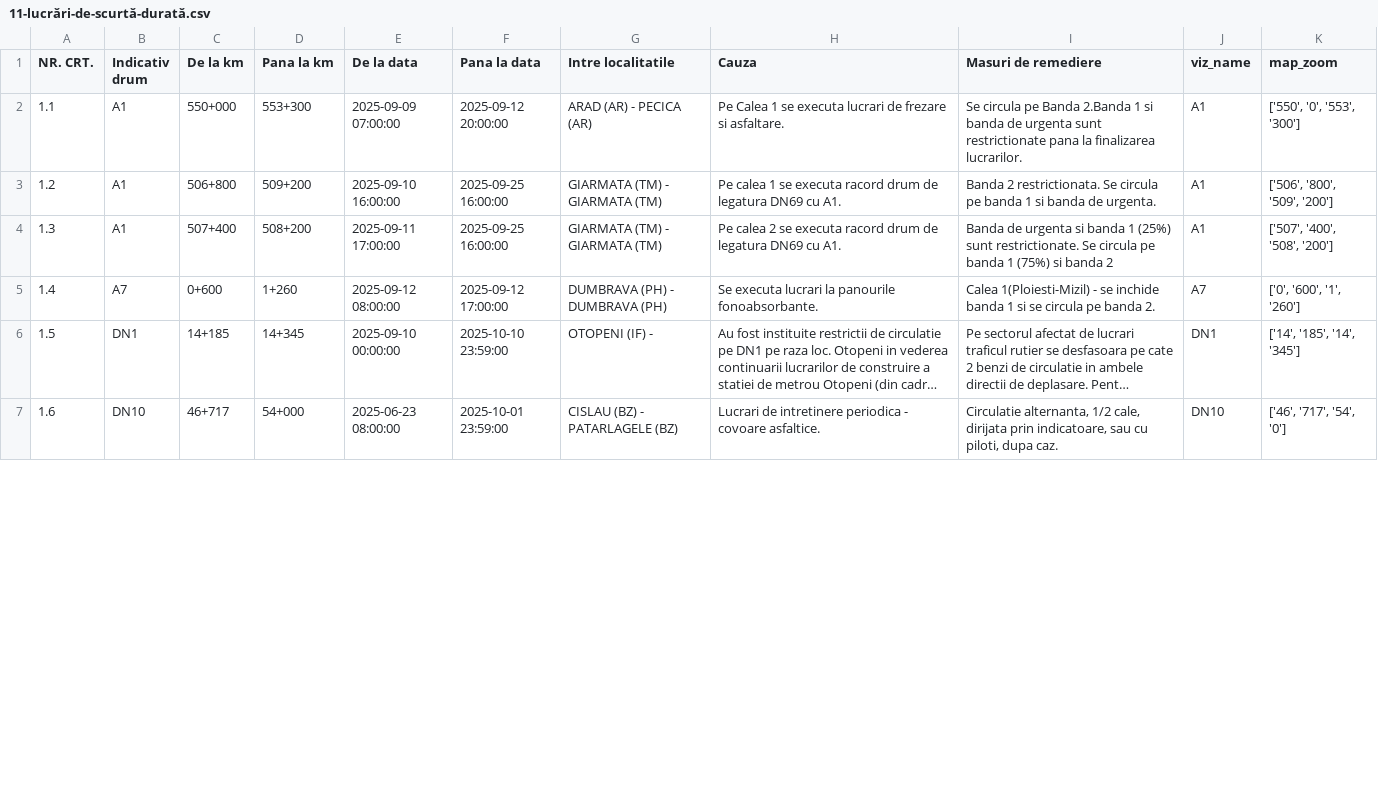
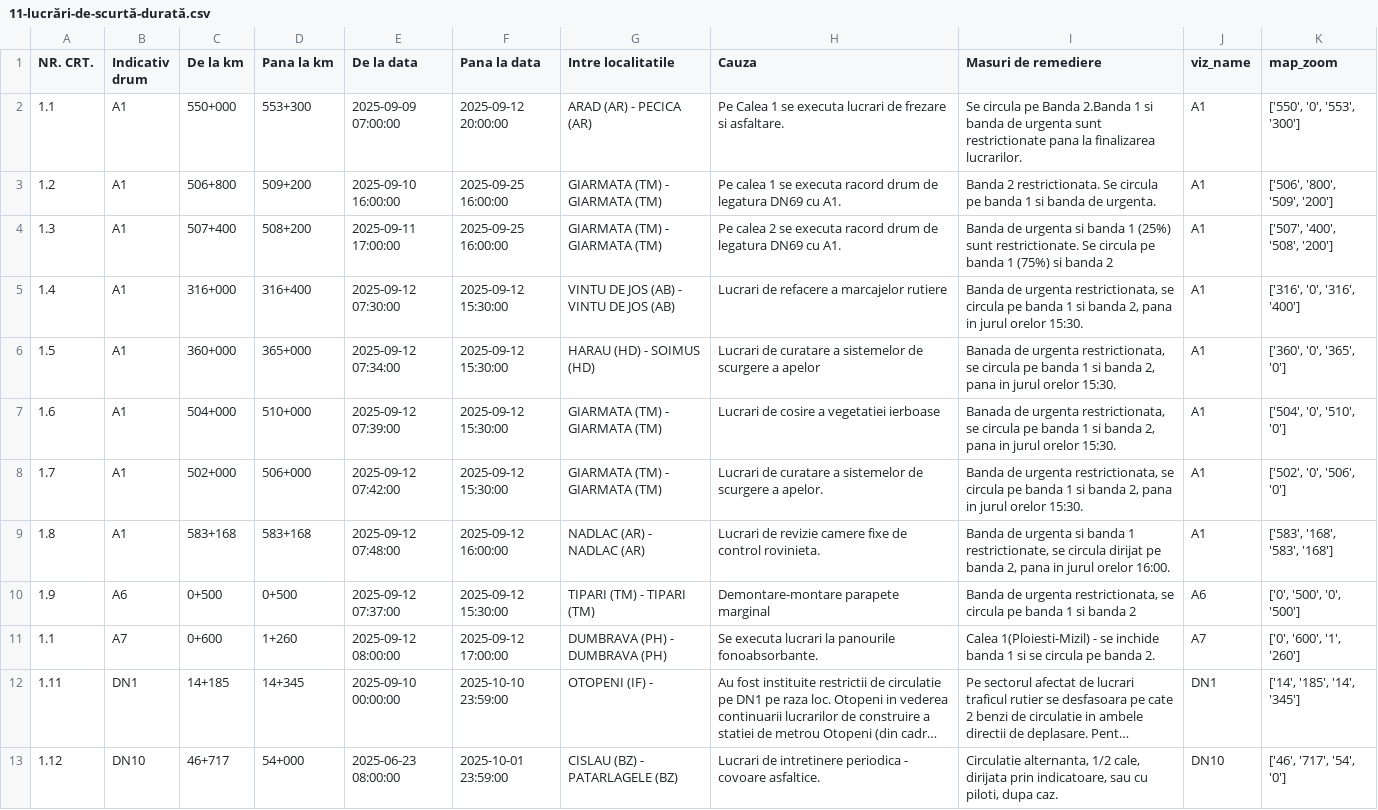
Before and after one commit to gov2-ro/prometeu, a CSV file: data/andnet/csv/11-lucrări-de-scurtă-durată.csv, drawn as a sheet; only a part is shown; long unchanged cells end in …; addresses are those after the commit; the diff covers the shown part only; the diff names each change by its address in the sheet, - before the commit and + after, or states it on an @@ line.

```diff
--- a/data/andnet/csv/11-lucrări-de-scurtă-durată.csv
+++ b/data/andnet/csv/11-lucrări-de-scurtă-durată.csv
+row 5: 1.4 | A1 | 316+000 | 316+400 | 2025-09-12 07:30:00 | 2025-09-12 15:30:00 | VINTU DE JOS (AB) - VINTU DE JOS (AB) | Lucrari de refacere a marcajelor rutiere | Banda de urgenta restrictionata, se circula pe banda 1 si banda 2, pana in jurul orelor 15:30. | A1 | ['316', '0', '316', '400']
+row 6: 1.5 | A1 | 360+000 | 365+000 | 2025-09-12 07:34:00 | 2025-09-12 15:30:00 | HARAU (HD) - SOIMUS (HD) | Lucrari de curatare a sistemelor de scurgere a apelor | Banada de urgenta restrictionata, se circula pe banda 1 si banda 2, pana in jurul orelor 15:30. | A1 | ['360', '0', '365', '0']
+row 7: 1.6 | A1 | 504+000 | 510+000 | 2025-09-12 07:39:00 | 2025-09-12 15:30:00 | GIARMATA (TM) - GIARMATA (TM) | Lucrari de cosire a vegetatiei ierboase | Banada de urgenta restrictionata, se circula pe banda 1 si banda 2, pana in jurul orelor 15:30. | A1 | ['504', '0', '510', '0']
+row 8: 1.7 | A1 | 502+000 | 506+000 | 2025-09-12 07:42:00 | 2025-09-12 15:30:00 | GIARMATA (TM) - GIARMATA (TM) | Lucrari de curatare a sistemelor de scurgere a apelor. | Banda de urgenta restrictionata, se circula pe banda 1 si banda 2, pana in jurul orelor 15:30. | A1 | ['502', '0', '506', '0']
+row 9: 1.8 | A1 | 583+168 | 583+168 | 2025-09-12 07:48:00 | 2025-09-12 16:00:00 | NADLAC (AR) - NADLAC (AR) | Lucrari de revizie camere fixe de control rovinieta. | Banda de urgenta si banda 1 restrictionate, se circula dirijat pe banda 2, pana in jurul orelor 16:00. | A1 | ['583', '168', '583', '168']
+row 10: 1.9 | A6 | 0+500 | 0+500 | 2025-09-12 07:37:00 | 2025-09-12 15:30:00 | TIPARI (TM) - TIPARI (TM) | Demontare-montare parapete marginal | Banda de urgenta restrictionata, se circula pe banda 1 si banda 2 | A6 | ['0', '500', '0', '500']
-A11 (NR. CRT.): 1.4
+A11 (NR. CRT.): 1.1
-A12 (NR. CRT.): 1.5
+A12 (NR. CRT.): 1.11
-A13 (NR. CRT.): 1.6
+A13 (NR. CRT.): 1.12
```
Also changed, not shown: 9 edited cells elsewhere in this file, data/andnet/csv/meteo.csv, data/andnet/csv/situatia-drumurilor-points.csv, 17 other files.
